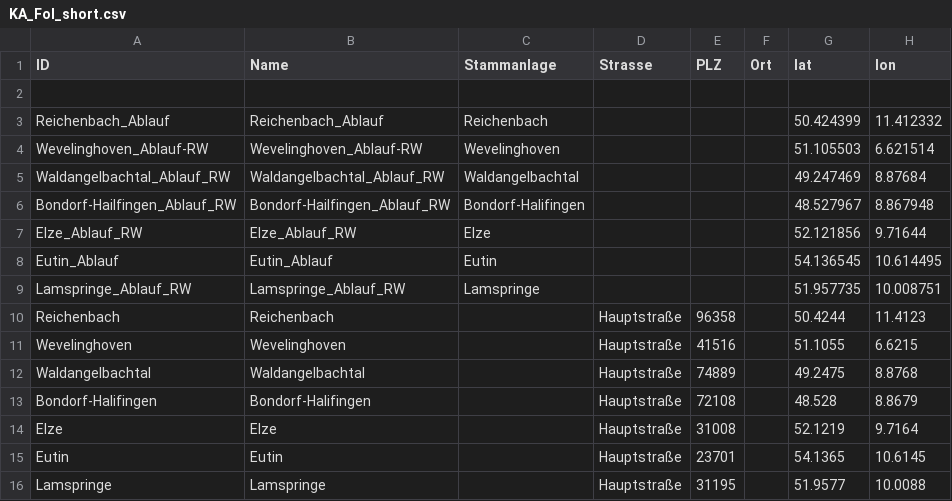
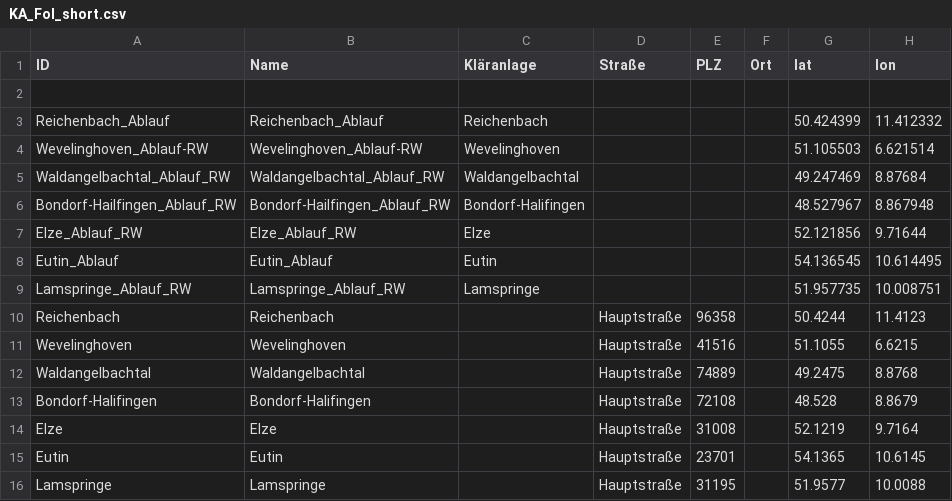
Before and after one commit to 52North/dakamon-r-tools, a CSV file: Daten/KA_FoI_short.csv, drawn as a sheet.

Commit message:
- complete translation; several naming conventions, export without row numbers, allows for annonymus export

```diff
--- a/Daten/KA_FoI_short.csv
+++ b/Daten/KA_FoI_short.csv
@@ -1,2 +1,2 @@
-ID;Name;Stammanlage;Strasse;PLZ;Ort;lat;lon
+ID;Name;Kläranlage;Straße;PLZ;Ort;lat;lon
 ;;;;;;;
```
Also changed, not shown: 6 other files.
